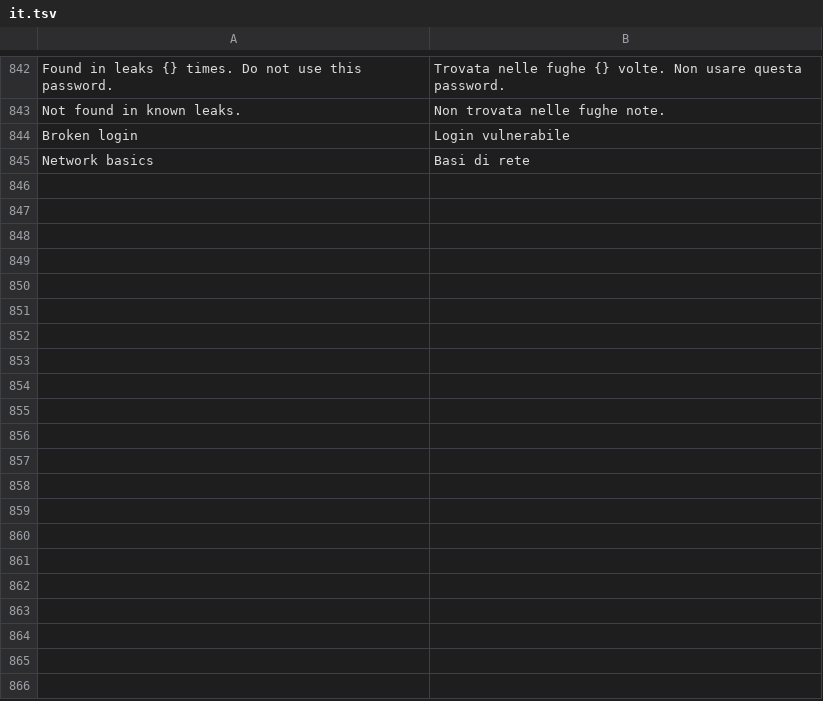
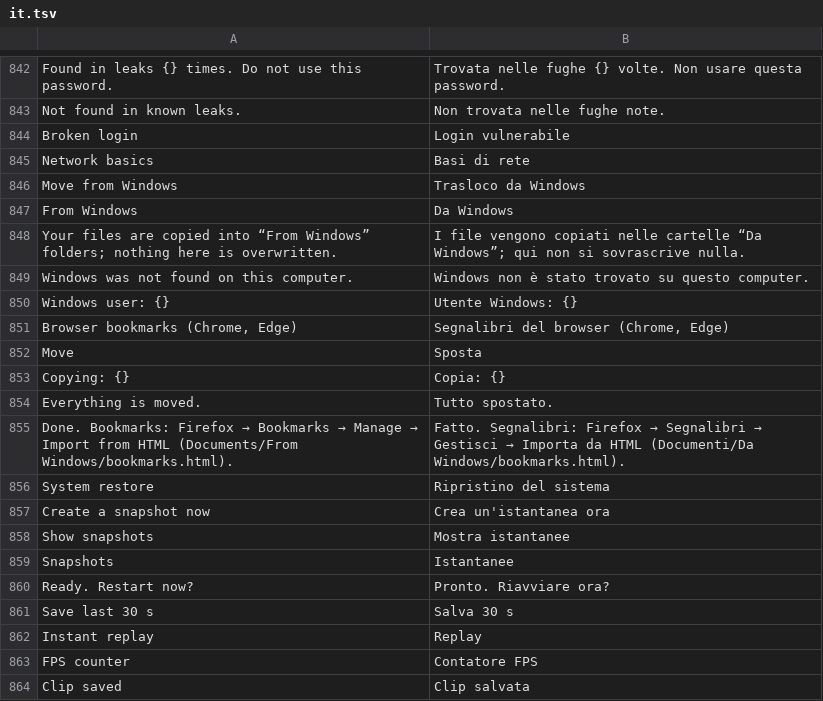
Before and after one commit to matvijaskiv-svg/NebulaOS, a TSV file: desktop/usr/share/nebulaos/i18n/it.tsv, drawn as a sheet; only a part is shown, gaps mark what is left out; the diff names each change by its address in the sheet, - before the commit and + after, or states it on an @@ line.

```diff
--- a/desktop/usr/share/nebulaos/i18n/it.tsv
+++ b/desktop/usr/share/nebulaos/i18n/it.tsv
+row 846: Move from Windows | Trasloco da Windows
+row 847: From Windows | Da Windows
+row 848: Your files are copied into “From Windows” folders; nothing here is overwritten. | I file vengono copiati nelle cartelle “Da Windows”; qui non si sovrascrive nulla.
+row 849: Windows was not found on this computer. | Windows non è stato trovato su questo computer.
+row 850: Windows user: {} | Utente Windows: {}
+row 851: Browser bookmarks (Chrome, Edge) | Segnalibri del browser (Chrome, Edge)
+row 852: Move | Sposta
+row 853: Copying: {} | Copia: {}
+row 854: Everything is moved. | Tutto spostato.
+row 855: Done. Bookmarks: Firefox → Bookmarks → Manage → Import from HTML (Documents/From Windows/bookmarks.html). | Fatto. Segnalibri: Firefox → Segnalibri → Gestisci → Importa da HTML (Documenti/Da Windows/bookmarks.html).
+row 856: System restore | Ripristino del sistema
+row 857: Create a snapshot now | Crea un'istantanea ora
+row 858: Show snapshots | Mostra istantanee
+row 859: Snapshots | Istantanee
+row 860: Ready. Restart now? | Pronto. Riavviare ora?
+row 861: Save last 30 s | Salva 30 s
+row 862: Instant replay | Replay
+row 863: FPS counter | Contatore FPS
+row 864: Clip saved | Clip salvata
```
Also changed, not shown: desktop/usr/share/nebulaos/i18n/ru.tsv, desktop/usr/share/nebulaos/i18n/uk.tsv, 16 other files.
